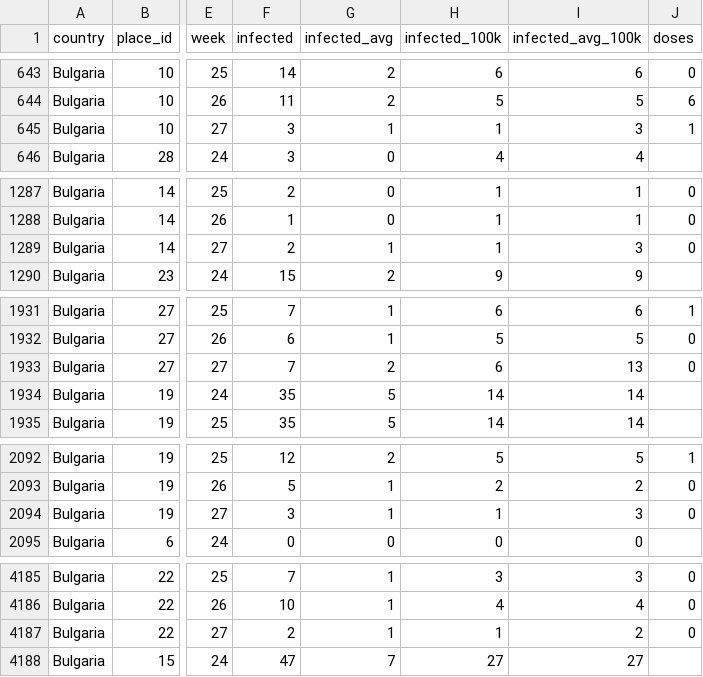
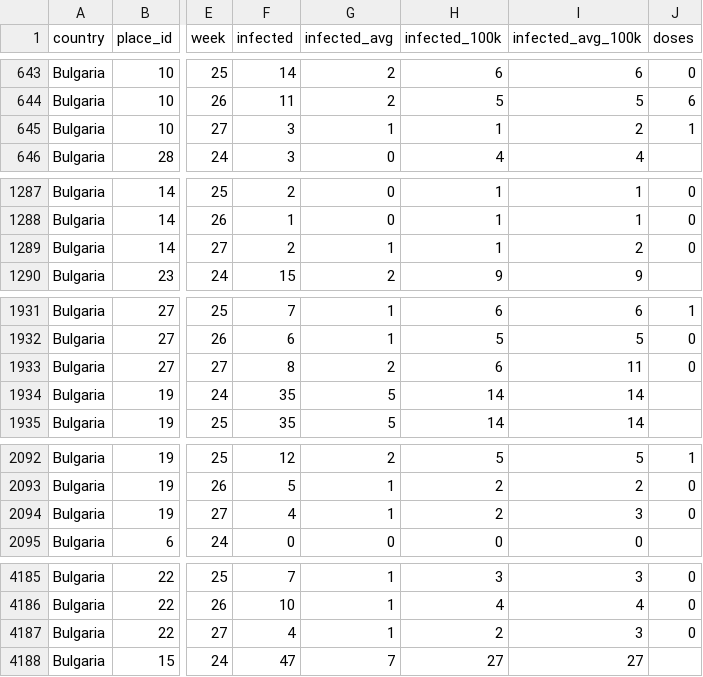
Before and after one commit to COVID-19-Bulgaria/covid-database, a CSV file: Bulgaria/WeekPlacesCasesDataset.csv, drawn as a sheet; only a part is shown, gaps mark what is left out; the diff covers the shown part only; the diff names each change by its address in the sheet, - before the commit and + after, or states it on an @@ line.

```diff
--- a/Bulgaria/WeekPlacesCasesDataset.csv
+++ b/Bulgaria/WeekPlacesCasesDataset.csv
-I645 (infected_avg_100k): 3
+I645 (infected_avg_100k): 2
-I1289 (infected_avg_100k): 3
+I1289 (infected_avg_100k): 2
-F1933 (infected): 7
+F1933 (infected): 8
-I1933 (infected_avg_100k): 13
+I1933 (infected_avg_100k): 11
-F2094 (infected): 3
+F2094 (infected): 4
-H2094 (infected_100k): 1
+H2094 (infected_100k): 2
-F4187 (infected): 2
+F4187 (infected): 4
-H4187 (infected_100k): 1
+H4187 (infected_100k): 2
-I4187 (infected_avg_100k): 2
+I4187 (infected_avg_100k): 3
```
Also changed, not shown: 52 edited cells elsewhere in this file, Bulgaria/RollingBiWeeklyPlacesCasesDataset.csv, 3 other files.
